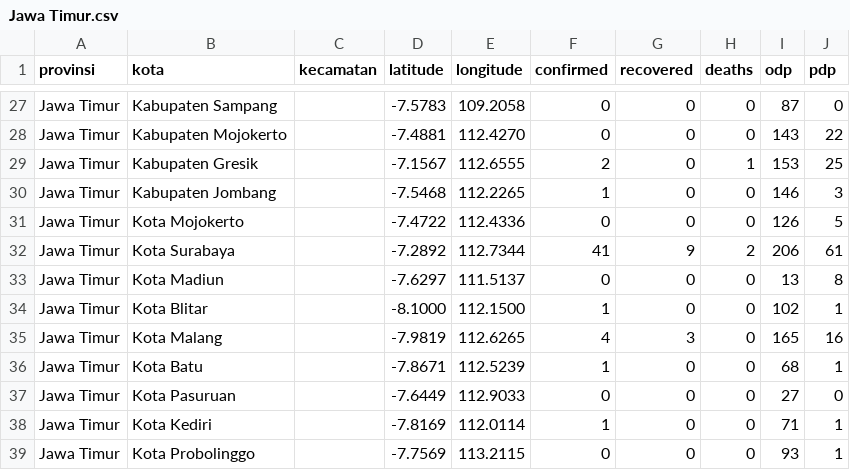
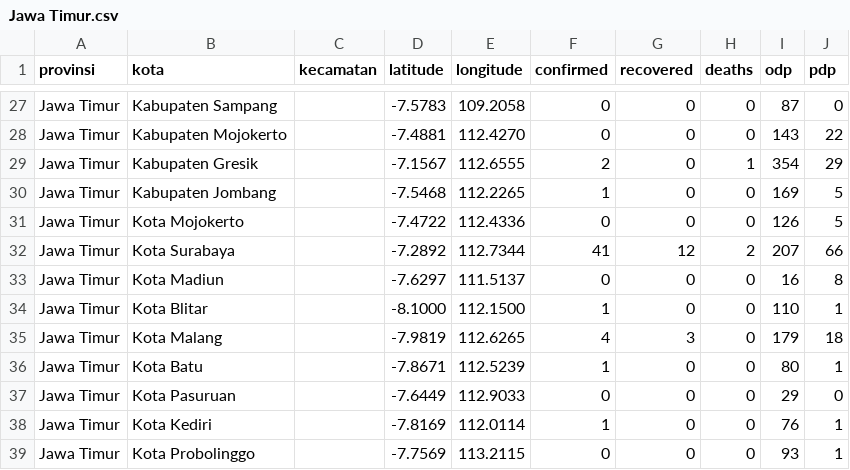
Before and after one commit to yogamuris/covid_indo_data, a CSV file: Provinsi/Jawa Timur.csv, drawn as a sheet; only a part is shown, gaps mark what is left out; the diff covers the shown part only.

```diff
--- a/Provinsi/Jawa Timur.csv
+++ b/Provinsi/Jawa Timur.csv
@@ -28,12 +28,12 @@ Jawa Timur,Kabupaten Sampang,,-7.5783,109.2058,0,0,0,87,0
 Jawa Timur,Kabupaten Mojokerto,,-7.4881,112.4270,0,0,0,143,22
-Jawa Timur,Kabupaten Gresik,,-7.1567,112.6555,2,0,1,153,25
-Jawa Timur,Kabupaten Jombang,,-7.5468,112.2265,1,0,0,146,3
+Jawa Timur,Kabupaten Gresik,,-7.1567,112.6555,2,0,1,354,29
+Jawa Timur,Kabupaten Jombang,,-7.5468,112.2265,1,0,0,169,5
 Jawa Timur,Kota Mojokerto,,-7.4722,112.4336,0,0,0,126,5
-Jawa Timur,Kota Surabaya,,-7.2892,112.7344,41,9,2,206,61
-Jawa Timur,Kota Madiun,,-7.6297,111.5137,0,0,0,13,8
-Jawa Timur,Kota Blitar,,-8.1000,112.1500,1,0,0,102,1
-Jawa Timur,Kota Malang,,-7.9819,112.6265,4,3,0,165,16
-Jawa Timur,Kota Batu,,-7.8671,112.5239,1,0,0,68,1
-Jawa Timur,Kota Pasuruan,,-7.6449,112.9033,0,0,0,27,0
-Jawa Timur,Kota Kediri,,-7.8169,112.0114,1,0,0,71,1
+Jawa Timur,Kota Surabaya,,-7.2892,112.7344,41,12,2,207,66
+Jawa Timur,Kota Madiun,,-7.6297,111.5137,0,0,0,16,8
+Jawa Timur,Kota Blitar,,-8.1000,112.1500,1,0,0,110,1
+Jawa Timur,Kota Malang,,-7.9819,112.6265,4,3,0,179,18
+Jawa Timur,Kota Batu,,-7.8671,112.5239,1,0,0,80,1
+Jawa Timur,Kota Pasuruan,,-7.6449,112.9033,0,0,0,29,0
+Jawa Timur,Kota Kediri,,-7.8169,112.0114,1,0,0,76,1
 Jawa Timur,Kota Probolinggo,,-7.7569,113.2115,0,0,0,93,1
```
Also changed, not shown: 32 edited cells elsewhere in this file.
